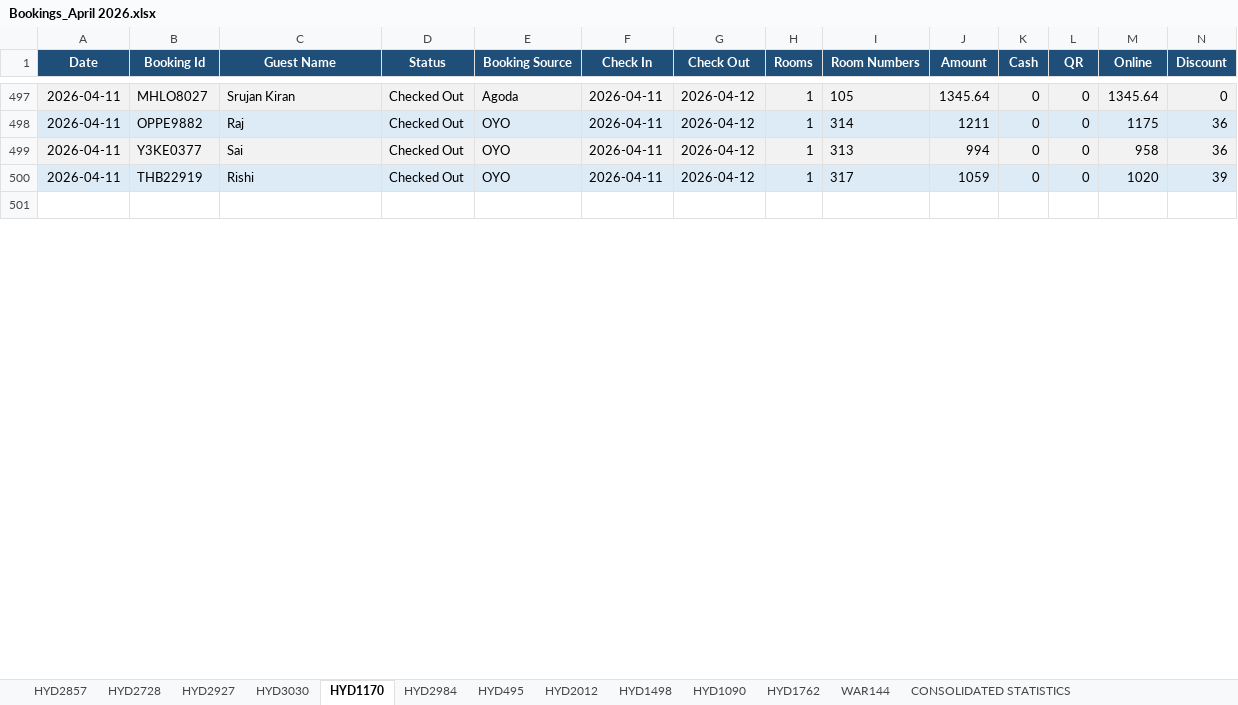
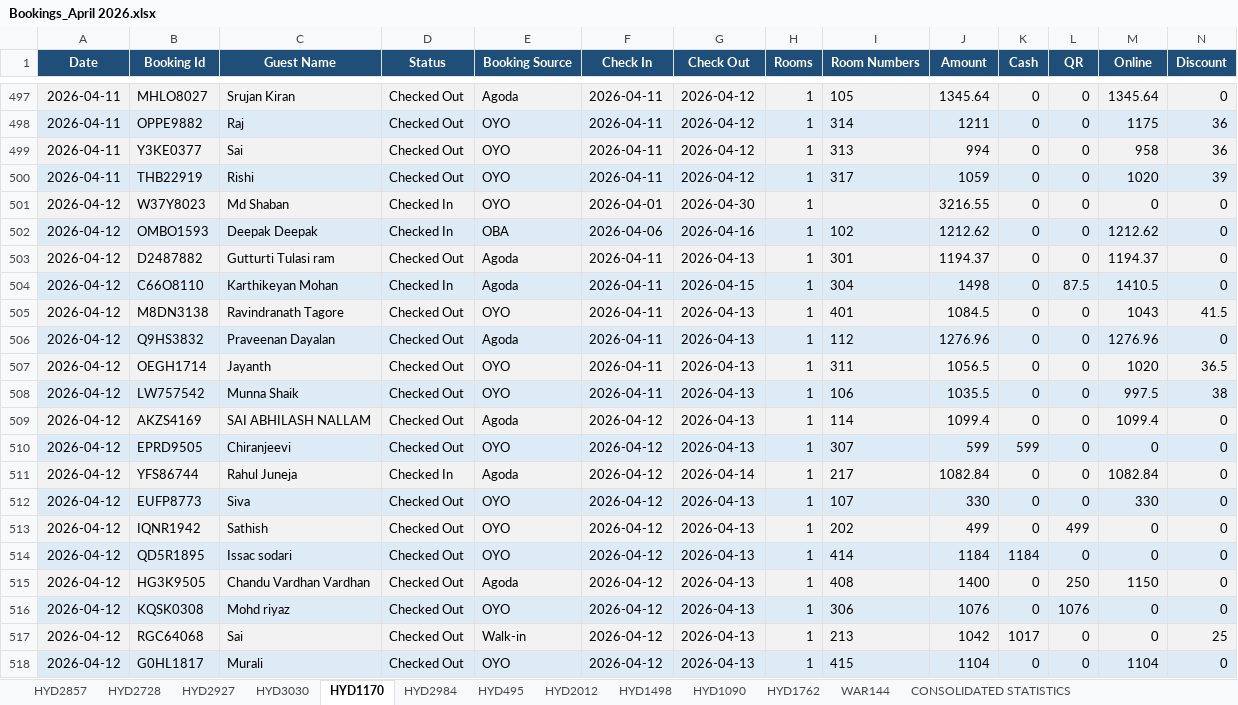
Before and after one commit to propertiesgrouphyd-manager/reports, an Excel workbook: Bookings_April 2026.xlsx, sheet HYD1170, drawn as a sheet; only a part is shown, gaps mark what is left out; the shorter side is filled out with more unchanged rows; values as stored, in another font and other column widths than the file's, no borders; rows hold the shown columns only; the diff covers the shown part only; the diff names each change by its address in the sheet, - before the commit and + after, or states it on an @@ line.

```diff
--- a/Bookings_April 2026.xlsx (sheet HYD1170)
+++ b/Bookings_April 2026.xlsx (sheet HYD1170)
+row 501: 2026-04-12 | W37Y8023 | Md Shaban | Checked In | OYO | 2026-04-01 | 2026-04-30 | 1 |  | 3216.55 | 0 | 0 | 0 | 0
+row 502: 2026-04-12 | OMBO1593 | Deepak Deepak | Checked In | OBA | 2026-04-06 | 2026-04-16 | 1 | 102 | 1212.62 | 0 | 0 | 1212.62 | 0
+row 503: 2026-04-12 | D2487882 | Gutturti Tulasi ram | Checked Out | Agoda | 2026-04-11 | 2026-04-13 | 1 | 301 | 1194.37 | 0 | 0 | 1194.37 | 0
+row 504: 2026-04-12 | C66O8110 | Karthikeyan Mohan | Checked In | Agoda | 2026-04-11 | 2026-04-15 | 1 | 304 | 1498 | 0 | 87.5 | 1410.5 | 0
+row 505: 2026-04-12 | M8DN3138 | Ravindranath Tagore | Checked Out | OYO | 2026-04-11 | 2026-04-13 | 1 | 401 | 1084.5 | 0 | 0 | 1043 | 41.5
+row 506: 2026-04-12 | Q9HS3832 | Praveenan Dayalan | Checked Out | Agoda | 2026-04-11 | 2026-04-13 | 1 | 112 | 1276.96 | 0 | 0 | 1276.96 | 0
+row 507: 2026-04-12 | OEGH1714 | Jayanth | Checked Out | OYO | 2026-04-11 | 2026-04-13 | 1 | 311 | 1056.5 | 0 | 0 | 1020 | 36.5
+row 508: 2026-04-12 | LW757542 | Munna Shaik | Checked Out | OYO | 2026-04-11 | 2026-04-13 | 1 | 106 | 1035.5 | 0 | 0 | 997.5 | 38
+row 509: 2026-04-12 | AKZS4169 | SAI ABHILASH NALLAM | Checked Out | Agoda | 2026-04-12 | 2026-04-13 | 1 | 114 | 1099.4 | 0 | 0 | 1099.4 | 0
+row 510: 2026-04-12 | EPRD9505 | Chiranjeevi | Checked Out | OYO | 2026-04-12 | 2026-04-13 | 1 | 307 | 599 | 599 | 0 | 0 | 0
+row 511: 2026-04-12 | YFS86744 | Rahul Juneja | Checked In | Agoda | 2026-04-12 | 2026-04-14 | 1 | 217 | 1082.84 | 0 | 0 | 1082.84 | 0
+row 512: 2026-04-12 | EUFP8773 | Siva | Checked Out | OYO | 2026-04-12 | 2026-04-13 | 1 | 107 | 330 | 0 | 0 | 330 | 0
+row 513: 2026-04-12 | IQNR1942 | Sathish | Checked Out | OYO | 2026-04-12 | 2026-04-13 | 1 | 202 | 499 | 0 | 499 | 0 | 0
+row 514: 2026-04-12 | QD5R1895 | Issac sodari | Checked Out | OYO | 2026-04-12 | 2026-04-13 | 1 | 414 | 1184 | 1184 | 0 | 0 | 0
+row 515: 2026-04-12 | HG3K9505 | Chandu Vardhan Vardhan | Checked Out | Agoda | 2026-04-12 | 2026-04-13 | 1 | 408 | 1400 | 0 | 250 | 1150 | 0
+row 516: 2026-04-12 | KQSK0308 | Mohd riyaz | Checked Out | OYO | 2026-04-12 | 2026-04-13 | 1 | 306 | 1076 | 0 | 1076 | 0 | 0
+row 517: 2026-04-12 | RGC64068 | Sai | Checked Out | Walk-in | 2026-04-12 | 2026-04-13 | 1 | 213 | 1042 | 1017 | 0 | 0 | 25
+row 518: 2026-04-12 | G0HL1817 | Murali | Checked Out | OYO | 2026-04-12 | 2026-04-13 | 1 | 415 | 1104 | 0 | 0 | 1104 | 0
```
Also changed, not shown: 39 added rows, 3 removed rows, 36 edited cells and cell formats elsewhere in this sheet, sheet HYD1762, sheet HYD2857, sheet HYD2984, sheet HYD2728, sheet HYD495, sheet CONSOLIDATED STATISTICS, 6 more sheets.
